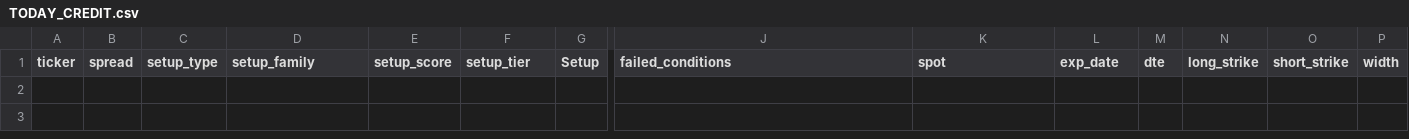
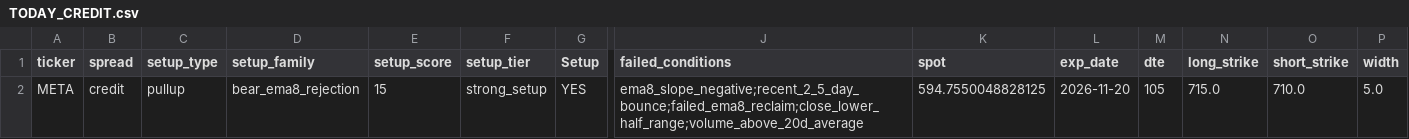
Before and after one commit to aglucaci/options, a CSV file: tables/TODAY_CREDIT.csv, drawn as a sheet; only a part is shown, gaps mark what is left out; rows hold the shown columns only; the diff names each change by its address in the sheet, - before the commit and + after, or states it on an @@ line.

```diff
--- a/tables/TODAY_CREDIT.csv
+++ b/tables/TODAY_CREDIT.csv
+row 2: META | credit | pullup | bear_ema8_rejection | 15 | strong_setup | YES | ema8_slope_negative;recent_2_5_day_bounce;failed_ema8_reclaim;close_lower_half_range;volume_above_20d_average | 594.7550048828125 | 2026-11-20 | 105 | 715.0 | 710.0 | 5.0
```
Also changed, not shown: tables/TODAY.csv, tables/TODAY_DEBIT.csv, 3 other files.
